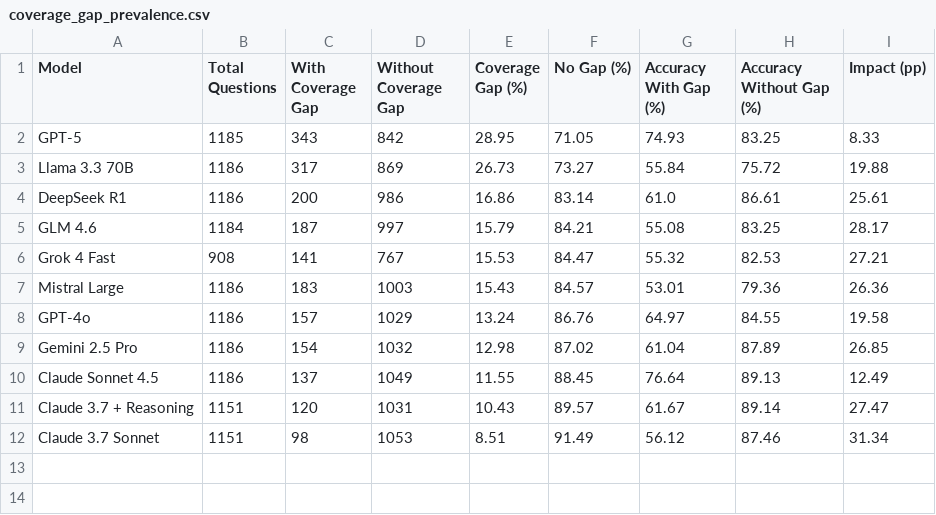
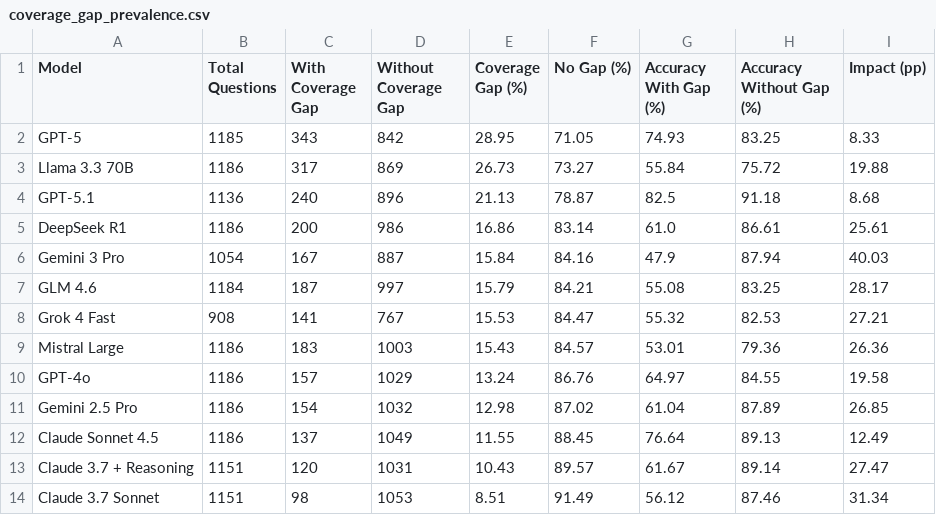
Before and after one commit to Matroid1998/Iterative-rag, a CSV file: src/rag_analysis/cov_rag_plots/coverage_gap_prevalence.csv, drawn as a sheet; the diff names each change by its address in the sheet, - before the commit and + after, or states it on an @@ line.

Commit message:
Plots changed

```diff
--- a/src/rag_analysis/cov_rag_plots/coverage_gap_prevalence.csv
+++ b/src/rag_analysis/cov_rag_plots/coverage_gap_prevalence.csv
+row 4: GPT-5.1 | 1136 | 240 | 896 | 21.13 | 78.87 | 82.5 | 91.18 | 8.68
+row 6: Gemini 3 Pro | 1054 | 167 | 887 | 15.84 | 84.16 | 47.9 | 87.94 | 40.03
```
Also changed, not shown: 40 other files.
